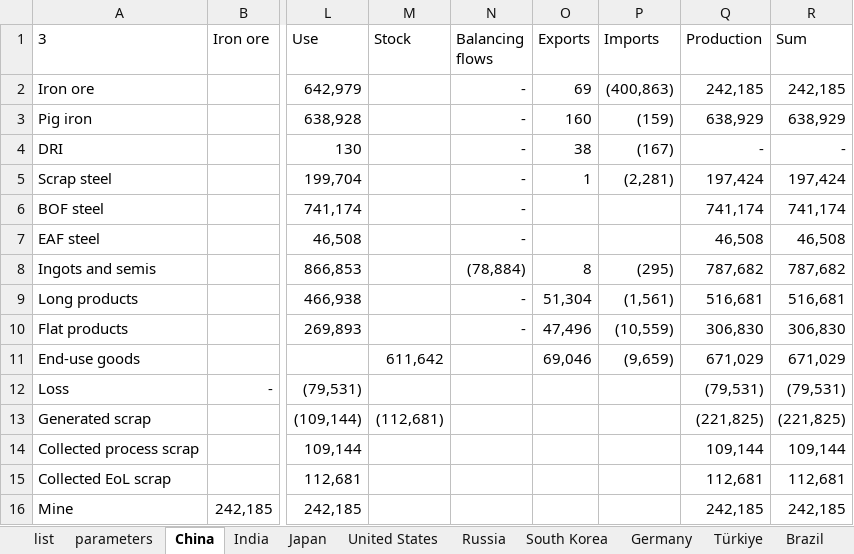
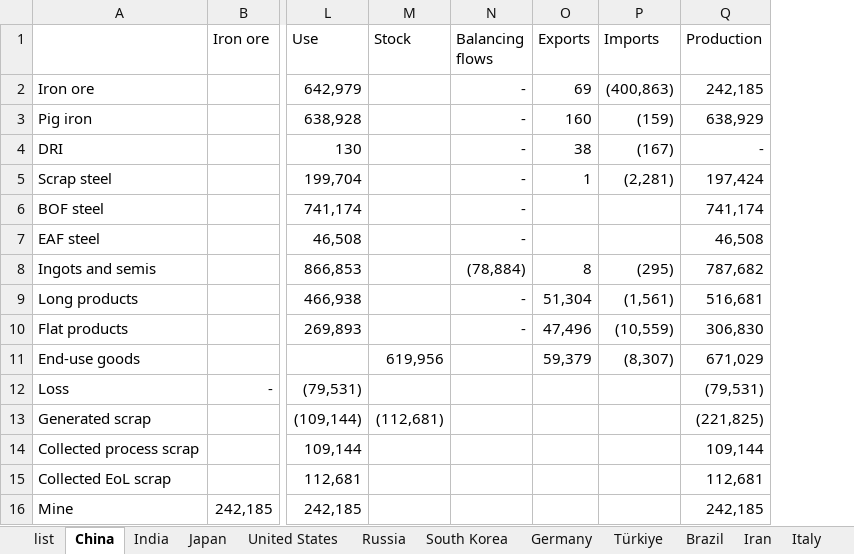
Before and after one commit to takumawatari/steel-flows-sankey, an Excel workbook: data/data_2015.xlsx, sheet China, drawn as a sheet; only a part is shown, gaps mark what is left out; values as stored, in another font and other column widths than the file's, no borders; the diff names each change by its address in the sheet, - before the commit and + after, or states it on an @@ line.

```diff
--- a/data/data_2015.xlsx (sheet China)
+++ b/data/data_2015.xlsx (sheet China)
-sheet tab: parameters
-column R (Sum), rows 2-16: 242,185 | 638,929 | - | 197,424 | 741,174 | 46,508 | 787,682 | 516,681 | 306,830 | 671,029 | (79,531) | (221,825) | 109,144 | 112,681 | 242,185
-A1: 3
+A1: (empty)
-M11 (Stock): 611,642
+M11 (Stock): 619,956
-O11 (Exports): 69,046
+O11 (Exports): 59,379
-P11 (Imports): (9,659)
+P11 (Imports): (8,307)
```
Also changed, not shown: sheet Vietnam, sheet Thailand, sheet Netherlands, sheet Saudi Arabia, sheet Malaysia, sheet Poland, 23 more sheets, data/data_2002.xlsx, data/data_2007.xlsx, 18 other files.
